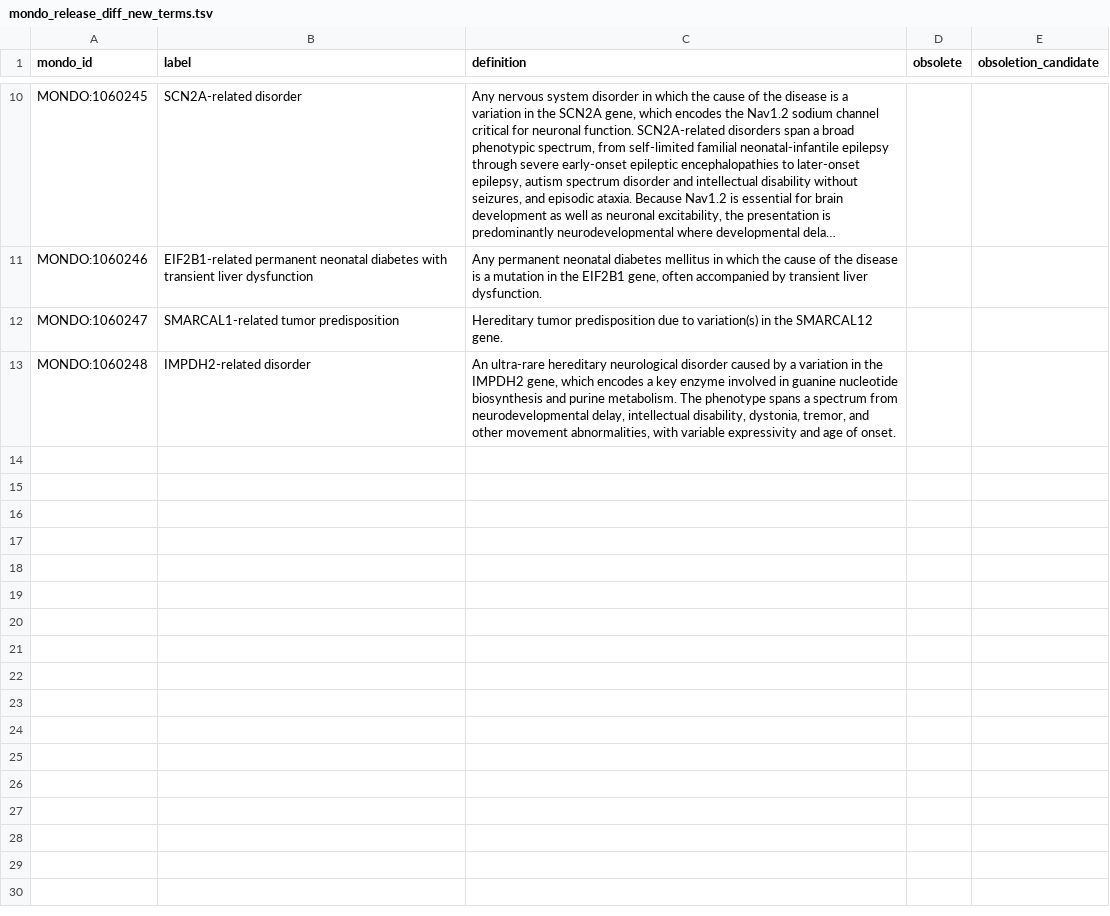
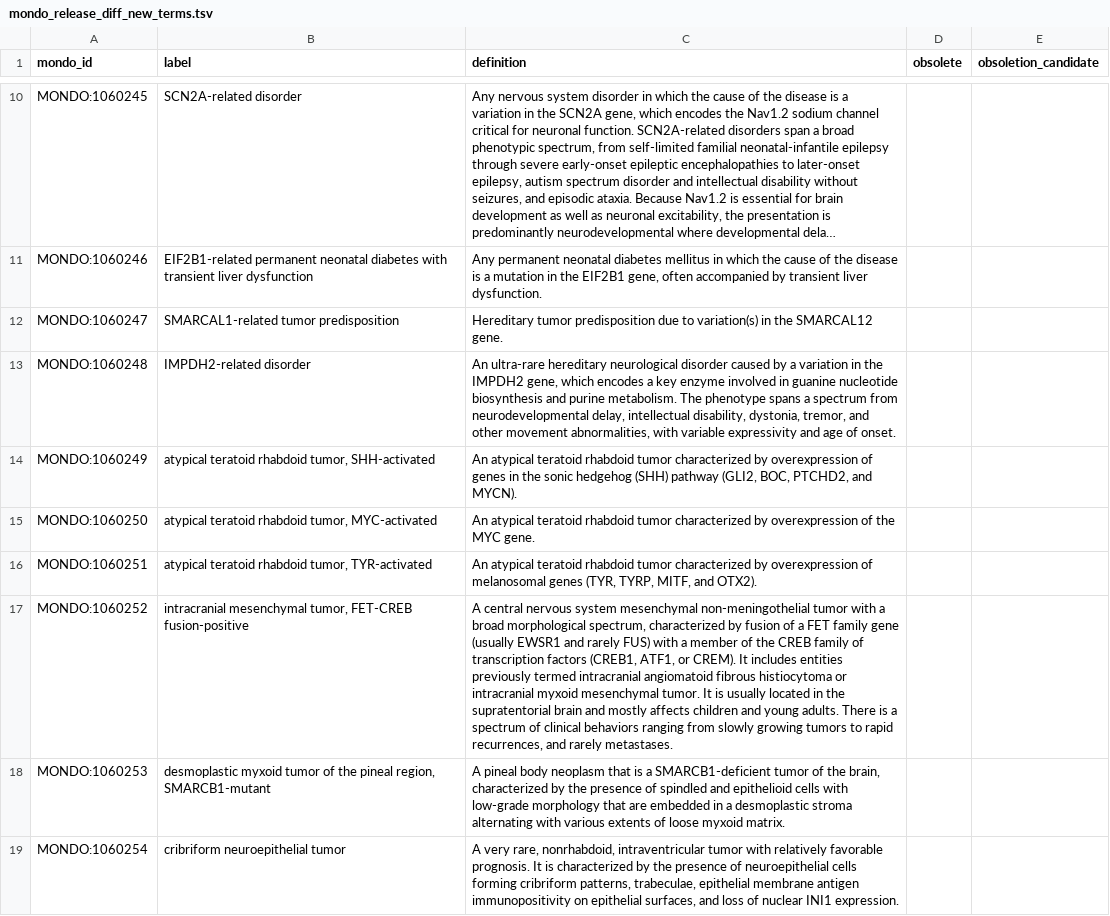
Before and after one commit to monarch-initiative/mondo, a TSV file: src/ontology/reports/mondo_release_diff_new_terms.tsv, drawn as a sheet; only a part is shown, gaps mark what is left out; long unchanged cells end in …; the diff names each change by its address in the sheet, - before the commit and + after, or states it on an @@ line.

```diff
--- a/src/ontology/reports/mondo_release_diff_new_terms.tsv
+++ b/src/ontology/reports/mondo_release_diff_new_terms.tsv
+row 14: MONDO:1060249 | atypical teratoid rhabdoid tumor, SHH-activated | An atypical teratoid rhabdoid tumor characterized by overexpression of genes in the sonic hedgehog (SHH) pathway (GLI2, BOC, PTCHD2, and MYCN).
+row 15: MONDO:1060250 | atypical teratoid rhabdoid tumor, MYC-activated | An atypical teratoid rhabdoid tumor characterized by overexpression of the MYC gene.
+row 16: MONDO:1060251 | atypical teratoid rhabdoid tumor, TYR-activated | An atypical teratoid rhabdoid tumor characterized by overexpression of melanosomal genes (TYR, TYRP, MITF, and OTX2).
+row 17: MONDO:1060252 | intracranial mesenchymal tumor, FET-CREB fusion-positive | A central nervous system mesenchymal non-meningothelial tumor with a broad morphological spectrum, characterized by fusion of a FET family gene (usually EWSR1 and rarely FUS) with a member of the CREB family of transcription factors (CREB1, ATF1, or CREM). It includes entities previously termed intracranial angiomatoid fibrous histiocytoma or intracranial myxoid mesenchymal tumor. It is usually located in the supratentorial brain and mostly affects children and young adults. There is a spectrum of clinical behaviors ranging from slowly growing tumors to rapid recurrences, and rarely metastases.
+row 18: MONDO:1060253 | desmoplastic myxoid tumor of the pineal region, SMARCB1-mutant | A pineal body neoplasm that is a SMARCB1-deficient tumor of the brain, characterized by the presence of spindled and epithelioid cells with low-grade morphology that are embedded in a desmoplastic stroma alternating with various extents of loose myxoid matrix.
+row 19: MONDO:1060254 | cribriform neuroepithelial tumor | A very rare, nonrhabdoid, intraventricular tumor with relatively favorable prognosis. It is characterized by the presence of neuroepithelial cells forming cribriform patterns, trabeculae, epithelial membrane antigen immunopositivity on epithelial surfaces, and loss of nuclear INI1 expression.
```
Also changed, not shown: 2 other files.
